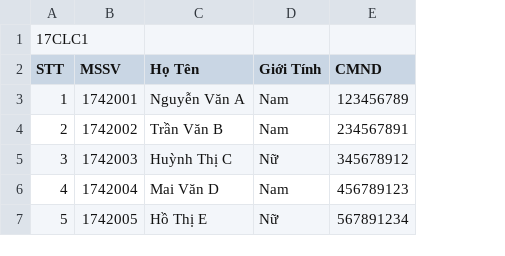
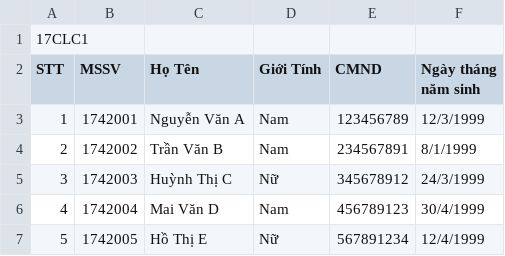
Before and after one commit to Cy30mk3v/c4w-17clc-1753058-project2, a CSV file: Properties/csv/17CLC1.csv, drawn as a sheet; the diff names each change by its address in the sheet, - before the commit and + after, or states it on an @@ line.

```diff
--- a/Properties/csv/17CLC1.csv
+++ b/Properties/csv/17CLC1.csv
+column F (Ngày tháng năm sinh), rows 3-7: 12/3/1999 | 8/1/1999 | 24/3/1999 | 30/4/1999 | 12/4/1999
```
Also changed, not shown: Properties/csv/18CLC1.csv, 12 other files.
